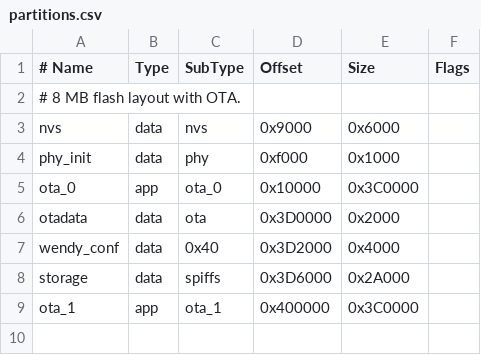
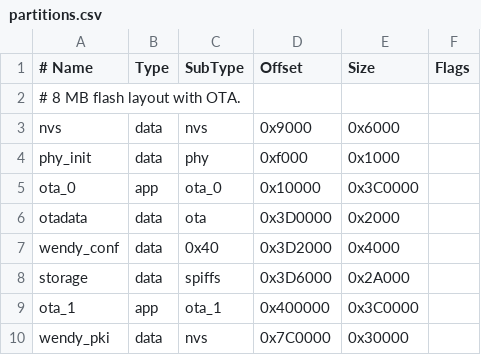
Before and after one commit to wendylabsinc/wendy-lite-native-apps, a CSV file: xiao-esp32s3-sensor-link/partitions.csv, drawn as a sheet.

```diff
--- a/xiao-esp32s3-sensor-link/partitions.csv
+++ b/xiao-esp32s3-sensor-link/partitions.csv
@@ -9 +9,2 @@ storage,    data, spiffs,  0x3D6000, 0x2A000,
 ota_1,      app,  ota_1,   0x400000, 0x3C0000,
+wendy_pki,  data, nvs,     0x7C0000, 0x30000,
```
Also changed, not shown: 5 other files.
